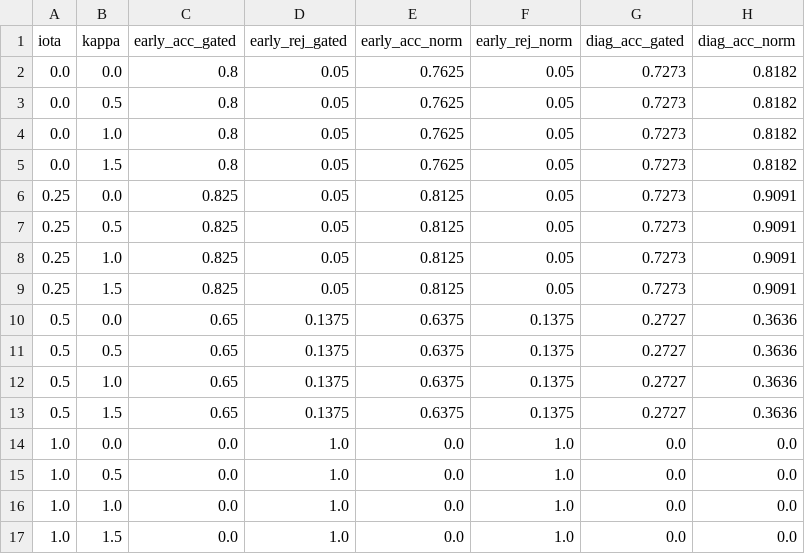
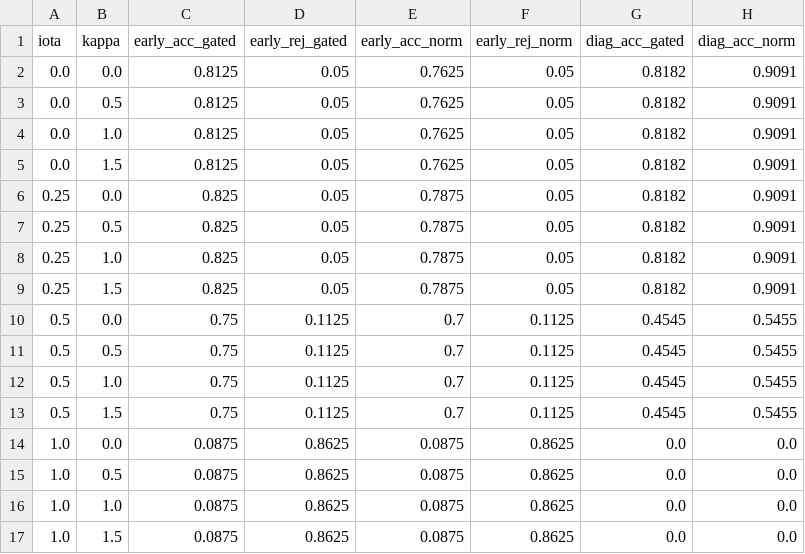
Before and after one commit to Gabiwi13/MAE-TMS, a CSV file: results/exp2_iota_kappa/results_grid.csv, drawn as a sheet.

```diff
--- a/results/exp2_iota_kappa/results_grid.csv
+++ b/results/exp2_iota_kappa/results_grid.csv
@@ -1,17 +1,17 @@
 iota,kappa,early_acc_gated,early_rej_gated,early_acc_norm,early_rej_norm,diag_acc_gated,diag_acc_norm
-0.0,0.0,0.8,0.05,0.7625,0.05,0.7273,0.8182
-0.0,0.5,0.8,0.05,0.7625,0.05,0.7273,0.8182
-0.0,1.0,0.8,0.05,0.7625,0.05,0.7273,0.8182
-0.0,1.5,0.8,0.05,0.7625,0.05,0.7273,0.8182
-0.25,0.0,0.825,0.05,0.8125,0.05,0.7273,0.9091
-0.25,0.5,0.825,0.05,0.8125,0.05,0.7273,0.9091
-0.25,1.0,0.825,0.05,0.8125,0.05,0.7273,0.9091
-0.25,1.5,0.825,0.05,0.8125,0.05,0.7273,0.9091
-0.5,0.0,0.65,0.1375,0.6375,0.1375,0.2727,0.3636
-0.5,0.5,0.65,0.1375,0.6375,0.1375,0.2727,0.3636
-0.5,1.0,0.65,0.1375,0.6375,0.1375,0.2727,0.3636
-0.5,1.5,0.65,0.1375,0.6375,0.1375,0.2727,0.3636
-1.0,0.0,0.0,1.0,0.0,1.0,0.0,0.0
-1.0,0.5,0.0,1.0,0.0,1.0,0.0,0.0
-1.0,1.0,0.0,1.0,0.0,1.0,0.0,0.0
-1.0,1.5,0.0,1.0,0.0,1.0,0.0,0.0
+0.0,0.0,0.8125,0.05,0.7625,0.05,0.8182,0.9091
+0.0,0.5,0.8125,0.05,0.7625,0.05,0.8182,0.9091
+0.0,1.0,0.8125,0.05,0.7625,0.05,0.8182,0.9091
+0.0,1.5,0.8125,0.05,0.7625,0.05,0.8182,0.9091
+0.25,0.0,0.825,0.05,0.7875,0.05,0.8182,0.9091
+0.25,0.5,0.825,0.05,0.7875,0.05,0.8182,0.9091
+0.25,1.0,0.825,0.05,0.7875,0.05,0.8182,0.9091
+0.25,1.5,0.825,0.05,0.7875,0.05,0.8182,0.9091
+0.5,0.0,0.75,0.1125,0.7,0.1125,0.4545,0.5455
+0.5,0.5,0.75,0.1125,0.7,0.1125,0.4545,0.5455
+0.5,1.0,0.75,0.1125,0.7,0.1125,0.4545,0.5455
+0.5,1.5,0.75,0.1125,0.7,0.1125,0.4545,0.5455
+1.0,0.0,0.0875,0.8625,0.0875,0.8625,0.0,0.0
+1.0,0.5,0.0875,0.8625,0.0875,0.8625,0.0,0.0
+1.0,1.0,0.0875,0.8625,0.0875,0.8625,0.0,0.0
+1.0,1.5,0.0875,0.8625,0.0875,0.8625,0.0,0.0
```
Also changed, not shown: papers_images/ablation_rows.csv, results/ablation_mdir_bias/ablation_metrics.csv, 56 other files.
